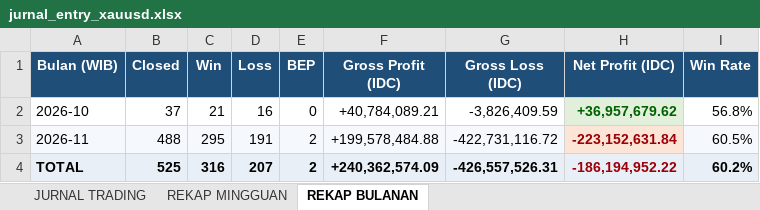
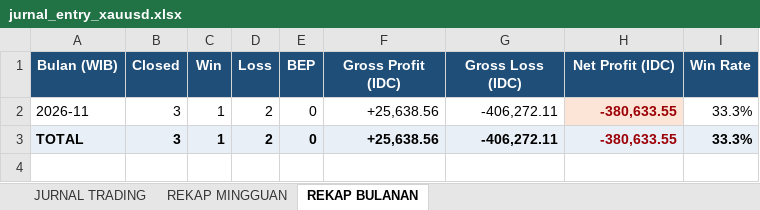
Before and after one commit to wahyupgi/Analisa_XAUUSD, an Excel workbook: jurnal_entry_xauusd.xlsx, sheet REKAP BULANAN, drawn as a sheet; values as stored, in another font and other column widths than the file's, no borders; charts and pictures not drawn; removed rows and columns are numbered as before the commit, all else as after; the diff names each change by its address in the sheet, - before the commit and + after, or states it on an @@ line.

```diff
--- a/jurnal_entry_xauusd.xlsx (sheet REKAP BULANAN)
+++ b/jurnal_entry_xauusd.xlsx (sheet REKAP BULANAN)
-row 2: 2026-10 | 37 | 21 | 16 | 0 | +40,784,089.21 | -3,826,409.59 | +36,957,679.62 | 56.8%
-A2:G2 fill: #F5F8FC
+A2:G2 fill: none
-B2 (Closed): 488
+B2 (Closed): 3
-C2 (Win): 295
+C2 (Win): 1
-D2 (Loss): 191
+D2 (Loss): 2
-E2:E3 (BEP): 2
+E2:E3 (BEP): 0
-F2 (Gross Profit (IDC)): +199,578,484.88
+F2 (Gross Profit (IDC)): +25,638.56
-G2 (Gross Loss (IDC)): -422,731,116.72
+G2 (Gross Loss (IDC)): -406,272.11
-H2 (Net Profit (IDC)): -223,152,631.84
+H2 (Net Profit (IDC)): -380,633.55
-I2 (Win Rate): 60.5%
+I2 (Win Rate): 33.3%
-I2 fill: #F5F8FC
+I2 fill: none
-B3 (Closed): 525
+B3 (Closed): 3
-C3 (Win): 316
+C3 (Win): 1
-D3 (Loss): 207
+D3 (Loss): 2
-F3 (Gross Profit (IDC)): +240,362,574.09
+F3 (Gross Profit (IDC)): +25,638.56
-G3 (Gross Loss (IDC)): -426,557,526.31
+G3 (Gross Loss (IDC)): -406,272.11
-H3 (Net Profit (IDC)): -186,194,952.22
+H3 (Net Profit (IDC)): -380,633.55
-I3 (Win Rate): 60.2%
+I3 (Win Rate): 33.3%
```
Also changed, not shown: sheet JURNAL TRADING, sheet REKAP MINGGUAN, charts or pictures, 4 other files.
